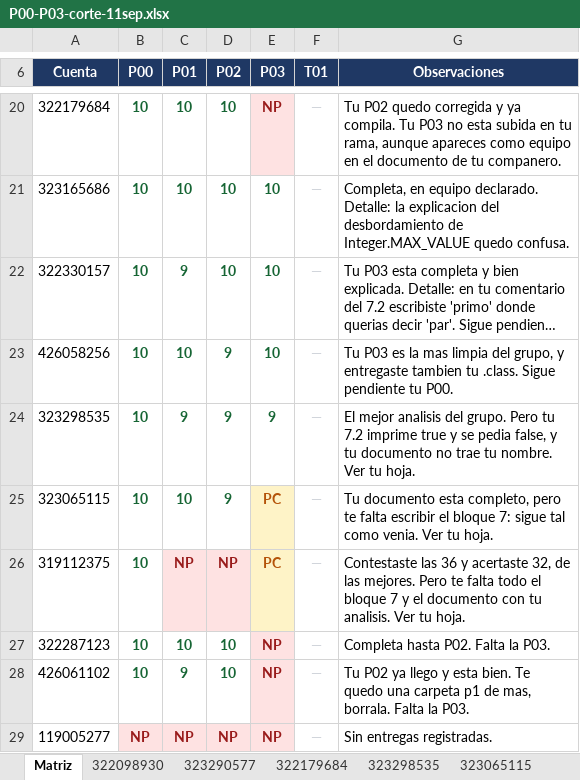
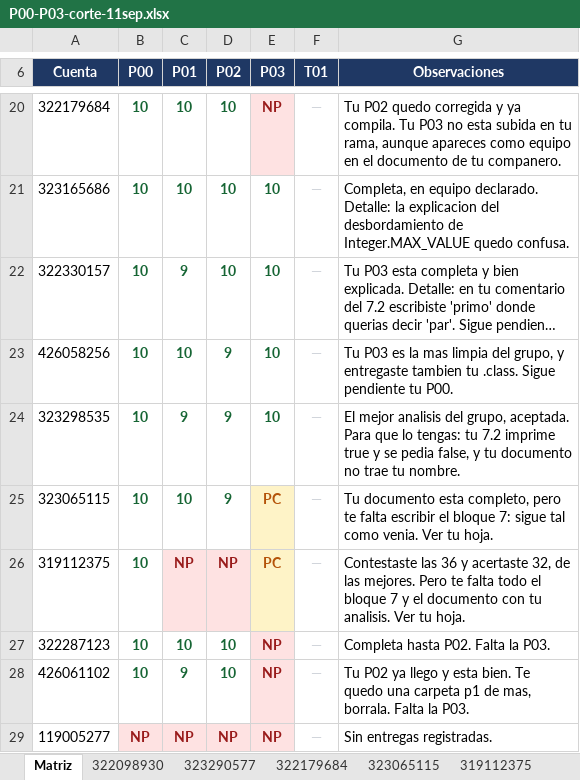
Before and after one commit to OscarRuiz21/mpoo-2027-1, an Excel workbook: calificaciones/P00-P03-corte-11sep.xlsx, sheet Matriz, drawn as a sheet; only a part is shown, gaps mark what is left out; long unchanged cells end in …; values as stored, in another font and other column widths than the file's, no borders; the diff names each change by its address in the sheet, - before the commit and + after, or states it on an @@ line.

Commit message:
P03: se acepta en 10 el analisis que cumple aunque sea breve

```diff
--- a/calificaciones/P00-P03-corte-11sep.xlsx (sheet Matriz)
+++ b/calificaciones/P00-P03-corte-11sep.xlsx (sheet Matriz)
-sheet tab: 323298535
-E24 (P03): 9
+E24 (P03): 10
-G24 (Observaciones): …analisis del grupo. Pero tu 7.2 imprime true y se pedia false, y tu documento no trae tu nombre. Ver tu hoja.
+G24 (Observaciones): …analisis del grupo, aceptada. Para que lo tengas: tu 7.2 imprime true y se pedia false, y tu documento no trae tu nombre.
```
Also changed, not shown: sheet 323065115.
